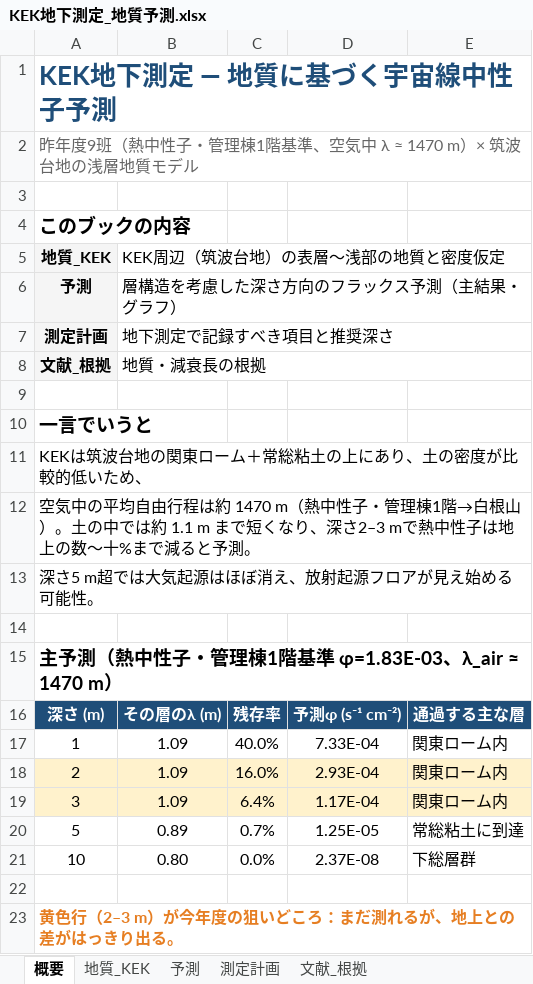
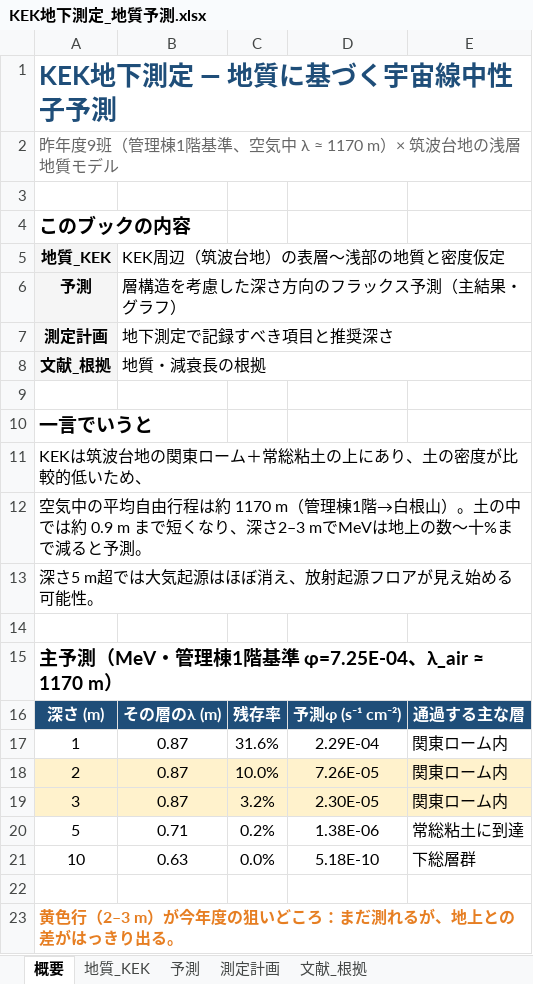
Before and after one commit to 32Lwk/KEK_summer, an Excel workbook: 03_今年度用/KEK地下測定_地質予測.xlsx, sheet 概要, drawn as a sheet; values as stored, in another font and other column widths than the file's, no borders; the diff names each change by its address in the sheet, - before the commit and + after, or states it on an @@ line.

```diff
--- a/03_今年度用/KEK地下測定_地質予測.xlsx (sheet 概要)
+++ b/03_今年度用/KEK地下測定_地質予測.xlsx (sheet 概要)
-A2: …度9班（熱中性子・管理棟1階基準、空気中 λ ≈ 1470 m）× 筑…
+A2: …度9班（管理棟1階基準、空気中 λ ≈ 1170 m）× 筑…
-A12: …程は約 1470 m（熱中性子・管理棟1階→白根山）。土の中では約 1.1 m まで短くなり、深さ2–3 mで熱中性子は地上の…
+A12: …程は約 1170 m（管理棟1階→白根山）。土の中では約 0.9 m まで短くなり、深さ2–3 mでMeVは地上の…
-A15: 主予測（熱中性子・管理棟1階基準 φ=1.83E-03、λ_air ≈ 1470 m）
+A15: 主予測（MeV・管理棟1階基準 φ=7.25E-04、λ_air ≈ 1170 m）
-B17:B19: 1.09
+B17:B19: 0.87
-C17: 40.0%
+C17: 31.6%
-D17: 7.33E-04
+D17: 2.29E-04
-C18: 16.0%
+C18: 10.0%
-D18: 2.93E-04
+D18: 7.26E-05
-C19: 6.4%
+C19: 3.2%
-D19: 1.17E-04
+D19: 2.30E-05
-B20: 0.89
+B20: 0.71
-C20: 0.7%
+C20: 0.2%
-D20: 1.25E-05
+D20: 1.38E-06
-B21: 0.80
+B21: 0.63
-D21: 2.37E-08
+D21: 5.18E-10
```
Also changed, not shown: sheet 予測, sheet 測定計画, sheet 地質_KEK, sheet 文献_根拠, charts or pictures, 02_解析/宇宙線中性子_平均自由行程.xlsx, 1 other file.
